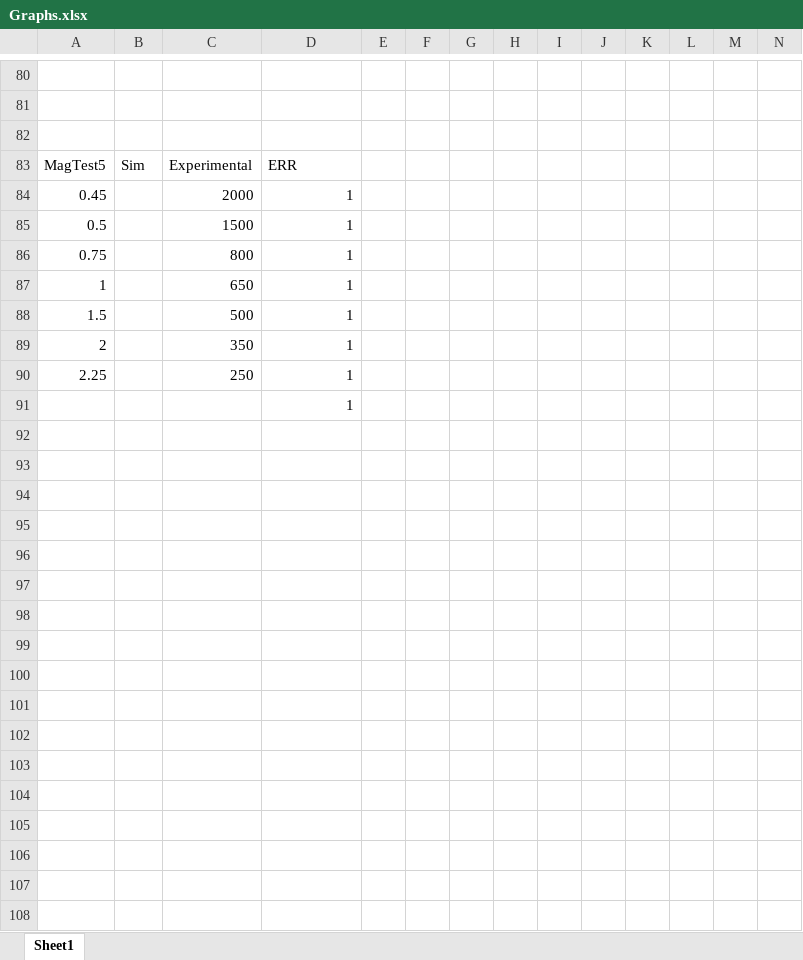
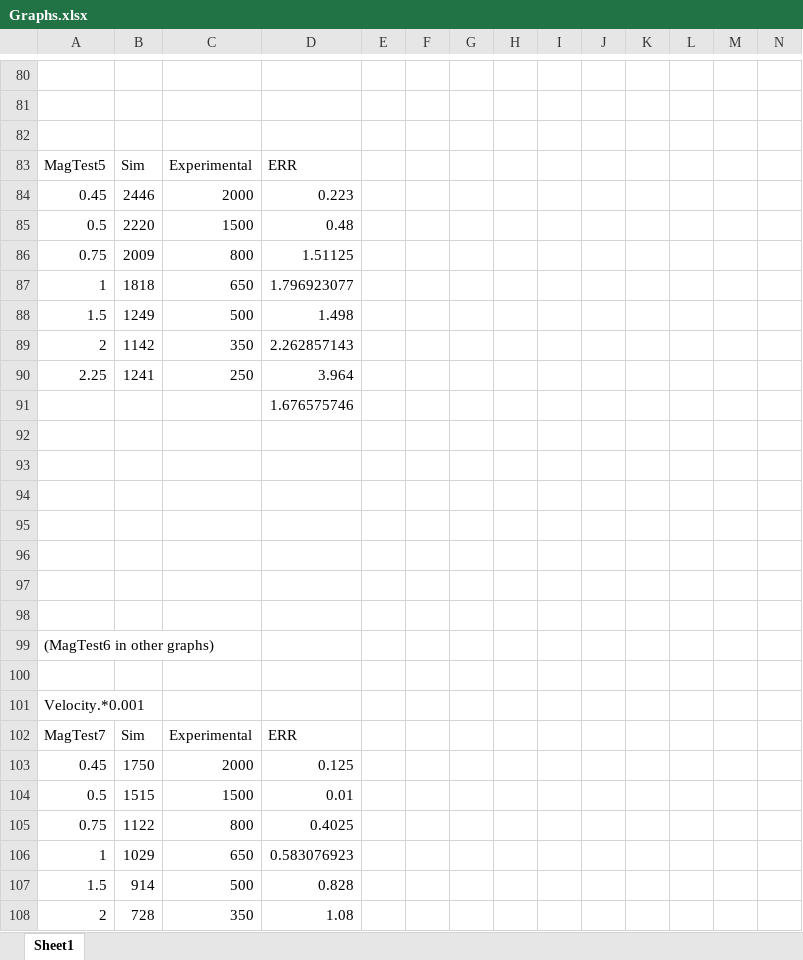
Before and after one commit to beno11224/SwarmSimulation, an Excel workbook: InitialResults/Graphs.xlsx, sheet Sheet1, drawn as a sheet; only a part is shown, gaps mark what is left out; values as stored, in another font and other column widths than the file's, no borders; charts and pictures not drawn; rows hold the shown columns only; the diff covers the shown part only; the diff names each change by its address in the sheet, - before the commit and + after, or states it on an @@ line.

Commit message:
test on other PC

```diff
--- a/InitialResults/Graphs.xlsx (sheet Sheet1)
+++ b/InitialResults/Graphs.xlsx (sheet Sheet1)
-B84: (empty)
+B84: 2446
-D84: 1
+D84: 0.223
-B85: (empty)
+B85: 2220
-D85: 1
+D85: 0.48
-B86: (empty)
+B86: 2009
-D86: 1
+D86: 1.51125
-B87: (empty)
+B87: 1818
-D87: 1
+D87: 1.796923077
-B88: (empty)
+B88: 1249
-D88: 1
+D88: 1.498
-B89: (empty)
+B89: 1142
-D89: 1
+D89: 2.262857143
-B90: (empty)
+B90: 1241
-D90: 1
+D90: 3.964
-D91: 1
+D91: 1.676575746
+row 92: (empty)
+row 93: (empty)
+row 94: (empty)
+row 95: (empty)
+row 96: (empty)
+row 97: (empty)
+row 98: (empty)
+row 99: (MagTest6 in other graphs)
+row 100: (empty)
+row 101: Velocity.*0.001
+row 102: MagTest7 | Sim | Experimental | ERR
+row 103: 0.45 | 1750 | 2000 | 0.125
+row 104: 0.5 | 1515 | 1500 | 0.01
+row 105: 0.75 | 1122 | 800 | 0.4025
+row 106: 1 | 1029 | 650 | 0.583076923
+row 107: 1.5 | 914 | 500 | 0.828
+row 108: 2 | 728 | 350 | 1.08
```
Also changed, not shown: 2 added rows elsewhere in this sheet, charts or pictures, 17 other files.
